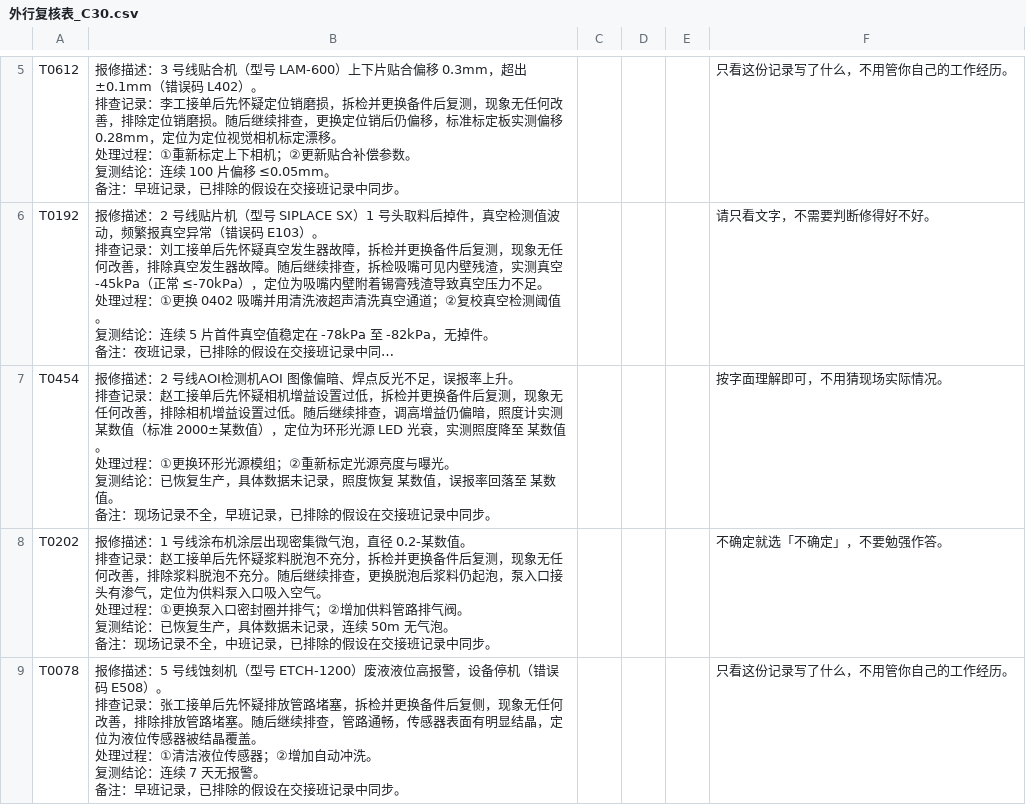
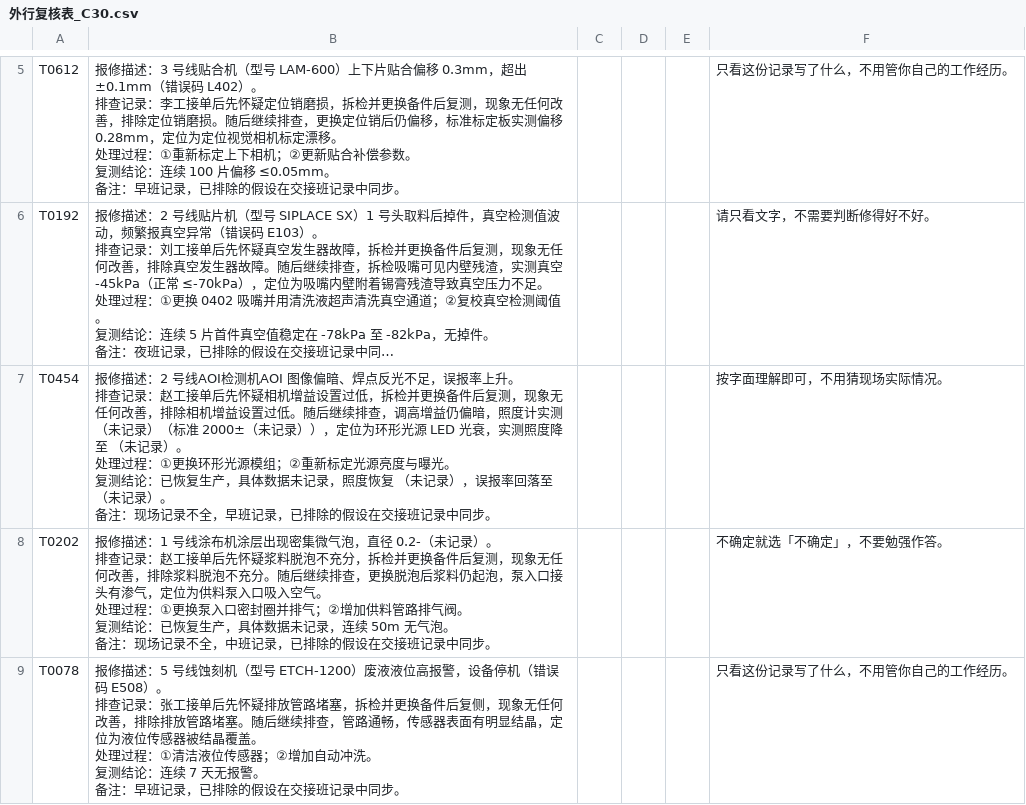
Before and after one commit to zzq-12138/ai-tims, a CSV file: docs/paper/问题二/外行复核表_C30.csv, drawn as a sheet; only a part is shown, gaps mark what is left out; long unchanged cells end in …; ↵ is a line break in a cell; the diff covers the shown part only; the diff names each change by its address in the sheet, - before the commit and + after, or states it on an @@ line.

```diff
--- a/docs/paper/问题二/外行复核表_C30.csv
+++ b/docs/paper/问题二/外行复核表_C30.csv
-B7: …计实测 某数值（标准 2000±某数值），定位为环形光源 LED 光衰，实测照度降至 某数值。 ↵ 处理过程：①更换环形光源模组；②重新标定光源亮度与曝光。 ↵ 复测结论：已恢复生产，具体数据未记录，照度恢复 某数值，误报率回落至 某数值。 ↵ 备注…
+B7: …计实测 （未记录）（标准 2000±（未记录）），定位为环形光源 LED 光衰，实测照度降至 （未记录）。 ↵ 处理过程：①更换环形光源模组；②重新标定光源亮度与曝光。 ↵ 复测结论：已恢复生产，具体数据未记录，照度恢复 （未记录），误报率回落至 （未记录）。 ↵ 备注…
-B8: …直径 0.2-某数值。 ↵ 排查…
+B8: …直径 0.2-（未记录）。 ↵ 排查…
```
Also changed, not shown: 3 edited cells elsewhere in this file, docs/paper/问题二/annotation_set_v1.csv, 26 other files.
